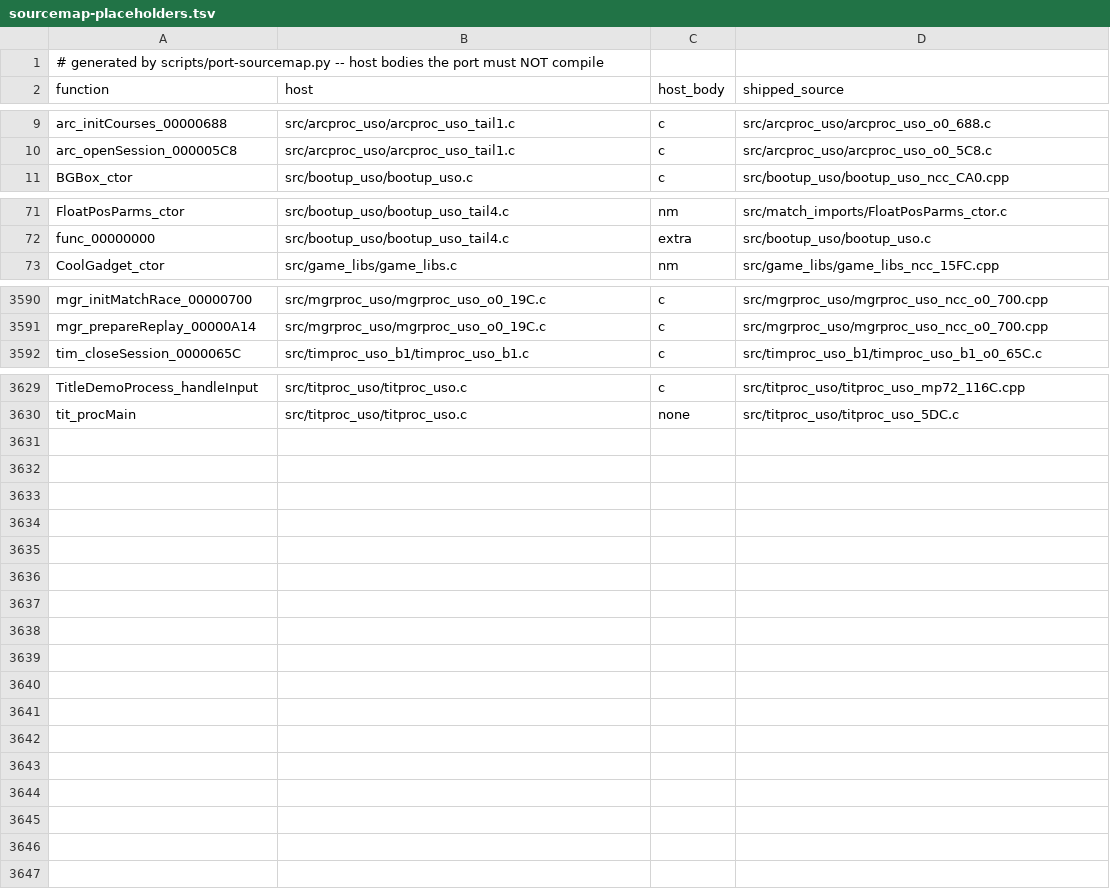
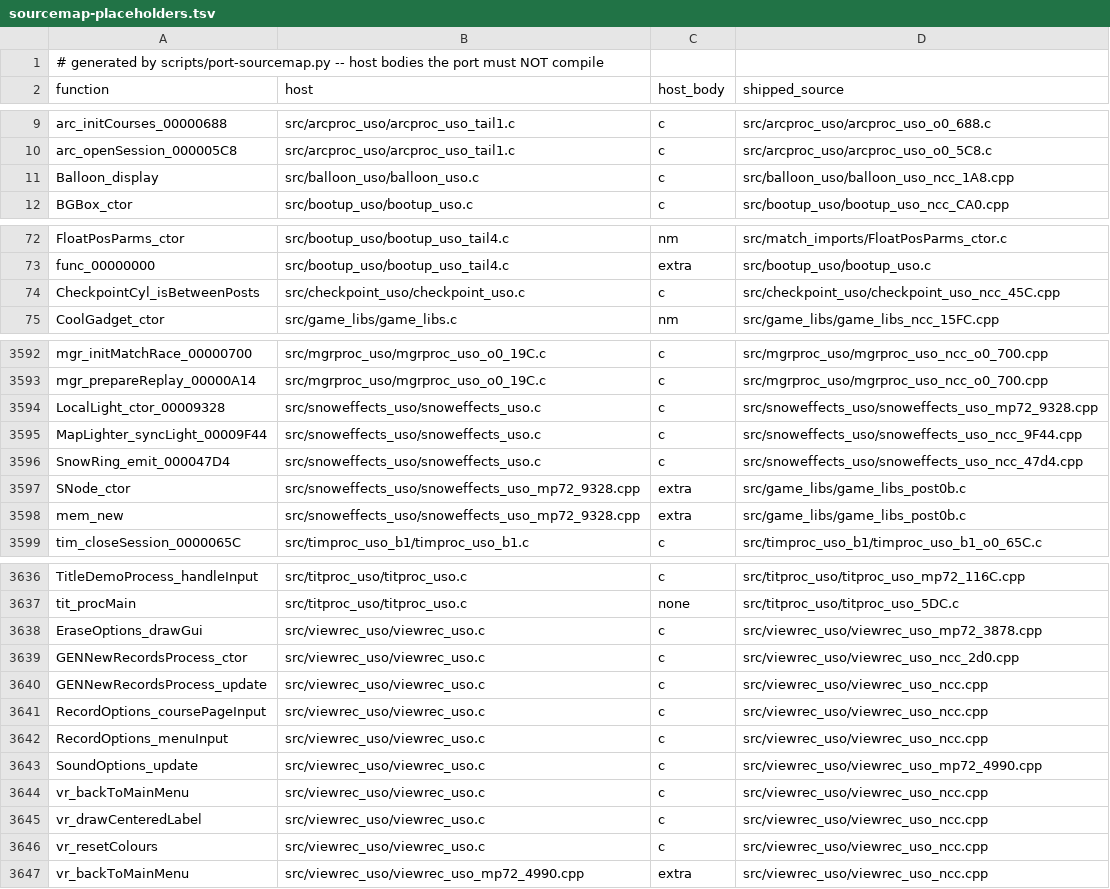
Before and after one commit to djsaunde/1080-decomp, a TSV file: port/sourcemap-placeholders.tsv, drawn as a sheet; only a part is shown, gaps mark what is left out.

```diff
--- a/port/sourcemap-placeholders.tsv
+++ b/port/sourcemap-placeholders.tsv
@@ -10,2 +10,3 @@ arc_initCourses_00000688	src/arcproc_uso/arcproc_uso_tail1.c	c	src/arcproc_uso/a
 arc_openSession_000005C8	src/arcproc_uso/arcproc_uso_tail1.c	c	src/arcproc_uso/arcproc_uso_o0_5C8.c
+Balloon_display	src/balloon_uso/balloon_uso.c	c	src/balloon_uso/balloon_uso_ncc_1A8.cpp
 BGBox_ctor	src/bootup_uso/bootup_uso.c	c	src/bootup_uso/bootup_uso_ncc_CA0.cpp
@@ -72,2 +73,3 @@ FloatPosParms_ctor	src/bootup_uso/bootup_uso_tail4.c	nm	src/match_imports/FloatP
 func_00000000	src/bootup_uso/bootup_uso_tail4.c	extra	src/bootup_uso/bootup_uso.c
+CheckpointCyl_isBetweenPosts	src/checkpoint_uso/checkpoint_uso.c	c	src/checkpoint_uso/checkpoint_uso_ncc_45C.cpp
 CoolGadget_ctor	src/game_libs/game_libs.c	nm	src/game_libs/game_libs_ncc_15FC.cpp
@@ -3591,2 +3593,7 @@ mgr_initMatchRace_00000700	src/mgrproc_uso/mgrproc_uso_o0_19C.c	c	src/mgrproc_us
 mgr_prepareReplay_00000A14	src/mgrproc_uso/mgrproc_uso_o0_19C.c	c	src/mgrproc_uso/mgrproc_uso_ncc_o0_700.cpp
+LocalLight_ctor_00009328	src/snoweffects_uso/snoweffects_uso.c	c	src/snoweffects_uso/snoweffects_uso_mp72_9328.cpp
+MapLighter_syncLight_00009F44	src/snoweffects_uso/snoweffects_uso.c	c	src/snoweffects_uso/snoweffects_uso_ncc_9F44.cpp
+SnowRing_emit_000047D4	src/snoweffects_uso/snoweffects_uso.c	c	src/snoweffects_uso/snoweffects_uso_ncc_47d4.cpp
+SNode_ctor	src/snoweffects_uso/snoweffects_uso_mp72_9328.cpp	extra	src/game_libs/game_libs_post0b.c
+mem_new	src/snoweffects_uso/snoweffects_uso_mp72_9328.cpp	extra	src/game_libs/game_libs_post0b.c
 tim_closeSession_0000065C	src/timproc_uso_b1/timproc_uso_b1.c	c	src/timproc_uso_b1/timproc_uso_b1_o0_65C.c
@@ -3630 +3637,11 @@ TitleDemoProcess_handleInput	src/titproc_uso/titproc_uso.c	c	src/titproc_uso/tit
 tit_procMain	src/titproc_uso/titproc_uso.c	none	src/titproc_uso/titproc_uso_5DC.c
+EraseOptions_drawGui	src/viewrec_uso/viewrec_uso.c	c	src/viewrec_uso/viewrec_uso_mp72_3878.cpp
+GENNewRecordsProcess_ctor	src/viewrec_uso/viewrec_uso.c	c	src/viewrec_uso/viewrec_uso_ncc_2d0.cpp
+GENNewRecordsProcess_update	src/viewrec_uso/viewrec_uso.c	c	src/viewrec_uso/viewrec_uso_ncc.cpp
+RecordOptions_coursePageInput	src/viewrec_uso/viewrec_uso.c	c	src/viewrec_uso/viewrec_uso_ncc.cpp
+RecordOptions_menuInput	src/viewrec_uso/viewrec_uso.c	c	src/viewrec_uso/viewrec_uso_ncc.cpp
+SoundOptions_update	src/viewrec_uso/viewrec_uso.c	c	src/viewrec_uso/viewrec_uso_mp72_4990.cpp
+vr_backToMainMenu	src/viewrec_uso/viewrec_uso.c	c	src/viewrec_uso/viewrec_uso_ncc.cpp
+vr_drawCenteredLabel	src/viewrec_uso/viewrec_uso.c	c	src/viewrec_uso/viewrec_uso_ncc.cpp
+vr_resetColours	src/viewrec_uso/viewrec_uso.c	c	src/viewrec_uso/viewrec_uso_ncc.cpp
+vr_backToMainMenu	src/viewrec_uso/viewrec_uso_mp72_4990.cpp	extra	src/viewrec_uso/viewrec_uso_ncc.cpp
```
Also changed, not shown: port/gen/binds-left.tsv, port/gen/decls_skip.tsv, 37 other files.
